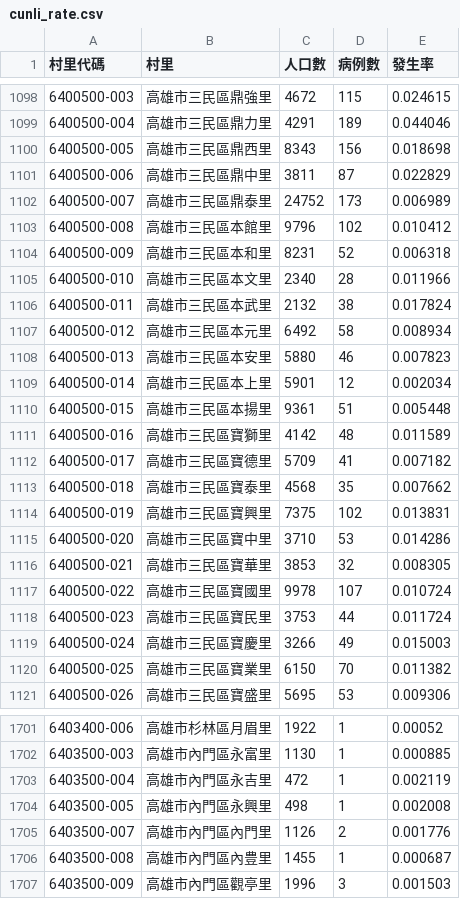
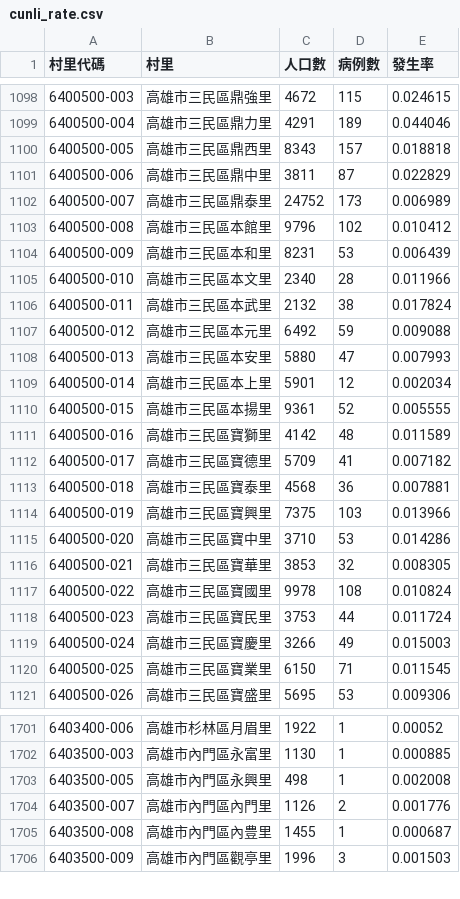
Before and after one commit to kiang/TainanDengueMap, a CSV file: cdc/cunli_rate.csv, drawn as a sheet; only a part is shown, gaps mark what is left out; the diff covers the shown part only.

```diff
--- a/cdc/cunli_rate.csv
+++ b/cdc/cunli_rate.csv
@@ -1099,3 +1099,3 @@
 6400500-004,高雄市三民區鼎力里,4291,189,0.044046
-6400500-005,高雄市三民區鼎西里,8343,156,0.018698
+6400500-005,高雄市三民區鼎西里,8343,157,0.018818
 6400500-006,高雄市三民區鼎中里,3811,87,0.022829
@@ -1103,19 +1103,19 @@
 6400500-008,高雄市三民區本館里,9796,102,0.010412
-6400500-009,高雄市三民區本和里,8231,52,0.006318
+6400500-009,高雄市三民區本和里,8231,53,0.006439
 6400500-010,高雄市三民區本文里,2340,28,0.011966
 6400500-011,高雄市三民區本武里,2132,38,0.017824
-6400500-012,高雄市三民區本元里,6492,58,0.008934
-6400500-013,高雄市三民區本安里,5880,46,0.007823
+6400500-012,高雄市三民區本元里,6492,59,0.009088
+6400500-013,高雄市三民區本安里,5880,47,0.007993
 6400500-014,高雄市三民區本上里,5901,12,0.002034
-6400500-015,高雄市三民區本揚里,9361,51,0.005448
+6400500-015,高雄市三民區本揚里,9361,52,0.005555
 6400500-016,高雄市三民區寶獅里,4142,48,0.011589
 6400500-017,高雄市三民區寶德里,5709,41,0.007182
-6400500-018,高雄市三民區寶泰里,4568,35,0.007662
-6400500-019,高雄市三民區寶興里,7375,102,0.013831
+6400500-018,高雄市三民區寶泰里,4568,36,0.007881
+6400500-019,高雄市三民區寶興里,7375,103,0.013966
 6400500-020,高雄市三民區寶中里,3710,53,0.014286
 6400500-021,高雄市三民區寶華里,3853,32,0.008305
-6400500-022,高雄市三民區寶國里,9978,107,0.010724
+6400500-022,高雄市三民區寶國里,9978,108,0.010824
 6400500-023,高雄市三民區寶民里,3753,44,0.011724
 6400500-024,高雄市三民區寶慶里,3266,49,0.015003
-6400500-025,高雄市三民區寶業里,6150,70,0.011382
+6400500-025,高雄市三民區寶業里,6150,71,0.011545
 6400500-026,高雄市三民區寶盛里,5695,53,0.009306
@@ -1702,3 +1702,2 @@
 6403500-003,高雄市內門區永富里,1130,1,0.000885
-6403500-004,高雄市內門區永吉里,472,1,0.002119
 6403500-005,高雄市內門區永興里,498,1,0.002008
```
Also changed, not shown: 1 added row and 160 edited cells elsewhere in this file, chemical/raw/201512.csv, 6 other files.
